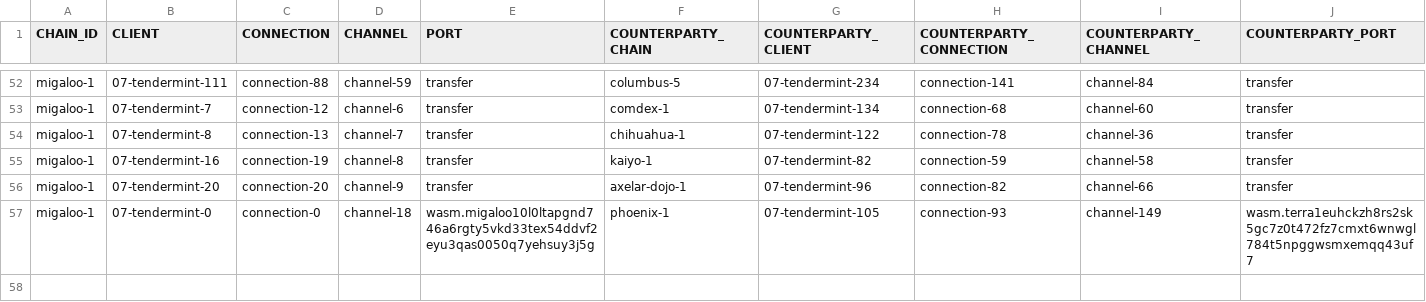
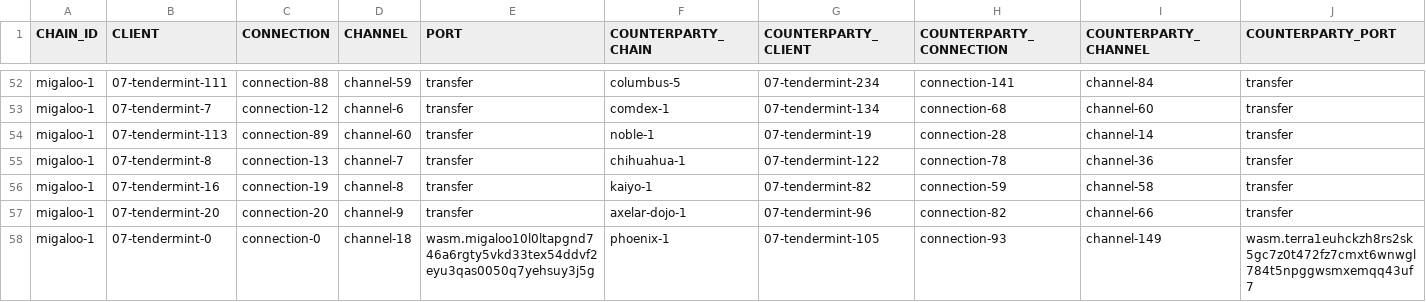
Before and after one commit to clemensgg/ibc-tables, a CSV file: migaloo/ibc_table.csv, drawn as a sheet; only a part is shown, gaps mark what is left out; the diff names each change by its address in the sheet, - before the commit and + after, or states it on an @@ line.

```diff
--- a/migaloo/ibc_table.csv
+++ b/migaloo/ibc_table.csv
+row 54: migaloo-1 | 07-tendermint-113 | connection-89 | channel-60 | transfer | noble-1 | 07-tendermint-19 | connection-28 | channel-14 | transfer
```
